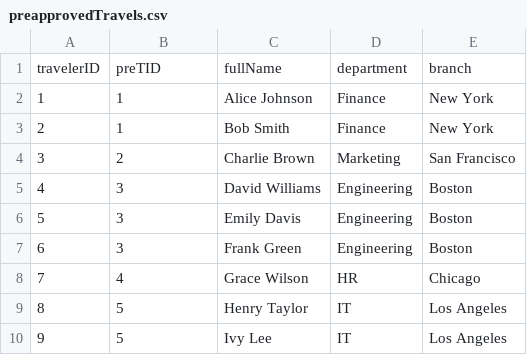
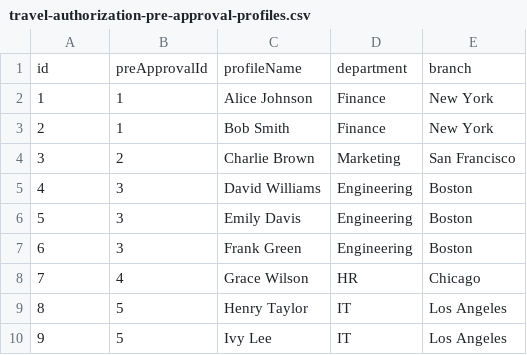
Before and after one commit to ytgov/Travel-Authorization, a CSV file: api/src/db/data/travel-authorization-pre-approval-profiles.csv (was api/src/db/data/preapprovedTravels.csv), drawn as a sheet; removed rows and columns are numbered as before the commit, all else as after; the diff names each change by its address in the sheet, - before the commit and + after, or states it on an @@ line.

Commit message:
:bento: Update pre-approval profile example data.

```diff
--- a/api/src/db/data/preapprovedTravels.csv
+++ b/api/src/db/data/travel-authorization-pre-approval-profiles.csv
-row 1: travelerID | preTID | fullName | department | branch
+row 1: id | preApprovalId | profileName | department | branch
```
